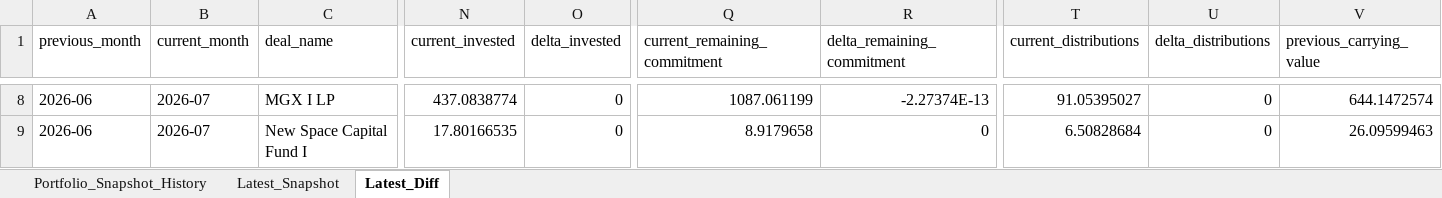
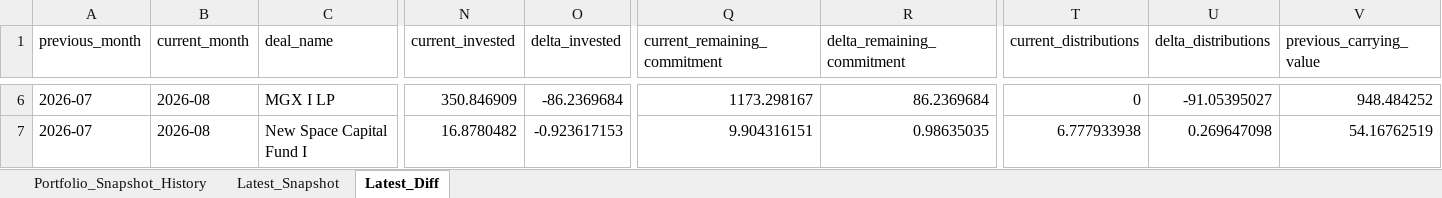
Before and after one commit to dmg42inv/IM_Platform, an Excel workbook: data/source_of_truth/Portfolio_Snapshot_History.xlsx, sheet Latest_Diff, drawn as a sheet; only a part is shown, gaps mark what is left out; values as stored, in another font and other column widths than the file's, no borders; addresses are those after the commit; the diff covers the shown part only; the diff names each change by its address in the sheet, - before the commit and + after, or states it on an @@ line.

```diff
--- a/data/source_of_truth/Portfolio_Snapshot_History.xlsx (sheet Latest_Diff)
+++ b/data/source_of_truth/Portfolio_Snapshot_History.xlsx (sheet Latest_Diff)
-A6:A7 (previous_month): 2026-06
+A6:A7 (previous_month): 2026-07
-B6:B7 (current_month): 2026-07
+B6:B7 (current_month): 2026-08
-N6 (current_invested): 437.0838774
+N6 (current_invested): 350.846909
-O6 (delta_invested): 0
+O6 (delta_invested): -86.2369684
-Q6 (current_remaining_commitment): 1087.061199
+Q6 (current_remaining_commitment): 1173.298167
-R6 (delta_remaining_commitment): -2.27374E-13
+R6 (delta_remaining_commitment): 86.2369684
-T6 (current_distributions): 91.05395027
+T6 (current_distributions): 0
-U6 (delta_distributions): 0
+U6 (delta_distributions): -91.05395027
-V6 (previous_carrying_value): 644.1472574
+V6 (previous_carrying_value): 948.484252
-N7 (current_invested): 17.80166535
+N7 (current_invested): 16.8780482
-O7 (delta_invested): 0
+O7 (delta_invested): -0.923617153
-Q7 (current_remaining_commitment): 8.9179658
+Q7 (current_remaining_commitment): 9.904316151
-R7 (delta_remaining_commitment): 0
+R7 (delta_remaining_commitment): 0.98635035
-T7 (current_distributions): 6.50828684
+T7 (current_distributions): 6.777933938
-U7 (delta_distributions): 0
+U7 (delta_distributions): 0.269647098
-V7 (previous_carrying_value): 26.09599463
+V7 (previous_carrying_value): 54.16762519
```
Also changed, not shown: 3 added rows, 3 removed rows and 135 edited cells elsewhere in this sheet, sheet Portfolio_Snapshot_History, sheet Latest_Snapshot, data/outputs/Portfolio_Monthly_Diff.xlsx, 3 other files.
